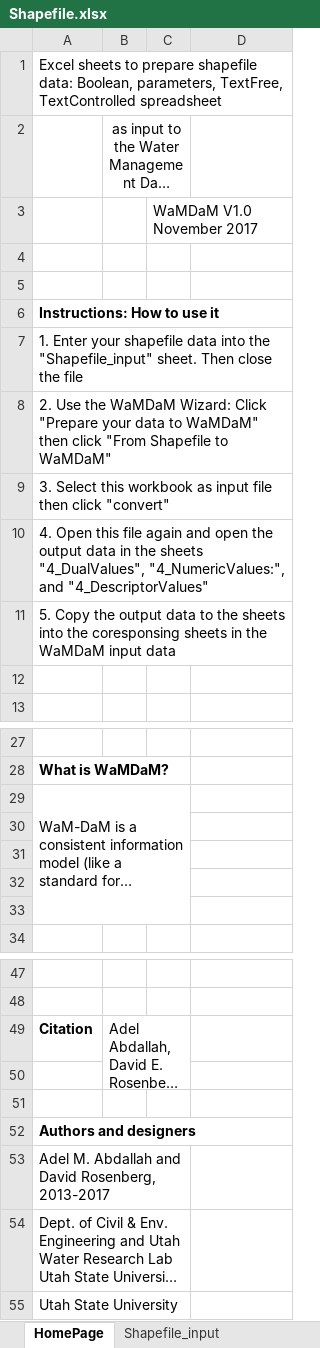
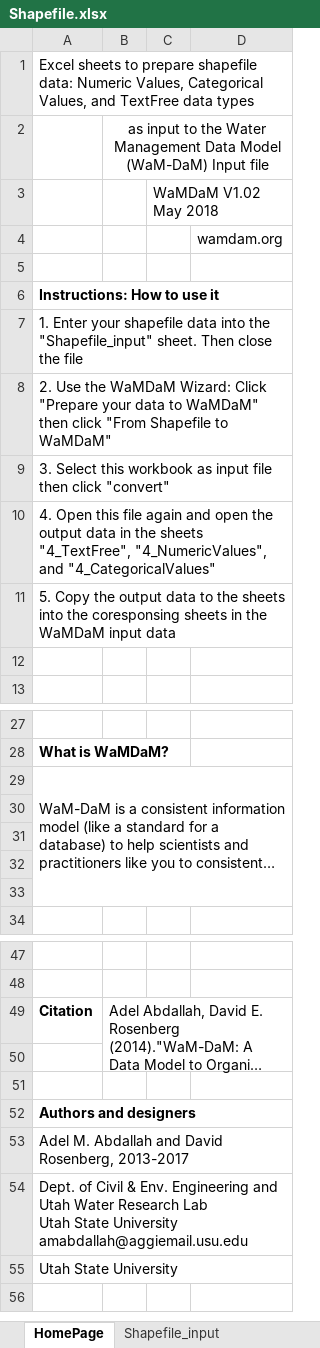
Before and after one commit to WamdamProject/WaMDaM_UseCases, an Excel workbook: UseCases_files/0WorkbookTemplates/Prepare_transform_data_templates/Shapefile.xlsx, sheet HomePage, drawn as a sheet; only a part is shown, gaps mark what is left out; long unchanged cells end in …; values as stored, in another font and other column widths than the file's, no borders; the diff names each change by its address in the sheet, - before the commit and + after, or states it on an @@ line.

```diff
--- a/UseCases_files/0WorkbookTemplates/Prepare_transform_data_templates/Shapefile.xlsx (sheet HomePage)
+++ b/UseCases_files/0WorkbookTemplates/Prepare_transform_data_templates/Shapefile.xlsx (sheet HomePage)
-A1: …shapefile data: Boolean, parameters, TextFree, TextControlled spreadsheet
+A1: …shapefile data: Numeric Values, Categorical Values, and TextFree data types
-B2:C2 merged
+B2:D2 merged
-C3: WaMDaM V1.0 November 2017
+C3: WaMDaM V1.02 May 2018
-D4: (empty)
+D4: wamdam.org
-A10: …the sheets "4_DualValues", "4_NumericValues:", and "4_DescriptorValues"
+A10: …the sheets "4_TextFree", "4_NumericValues", and "4_CategoricalValues"
-A29:C33 merged
+A29:D33 merged
-B49:C50 merged
+B49:D50 merged
-A53:C53 merged
+A53:D53 merged
-A54:C54 merged
+A54:D54 merged
-A55:C55 merged
+A55:D55 merged
```
Also changed, not shown: sheet 4_FreeText, sheet 4_CategoricalValues, sheet Copyright & License, other sheet tabs, UseCases_files/0WorkbookTemplates/Prepare_transform_data_templates/AllSeaosnalData_templates.xlsx, UseCases_files/0WorkbookTemplates/Prepare_transform_data_templates/Prepare_Pivot_TimeSeries_data.xlsx.
